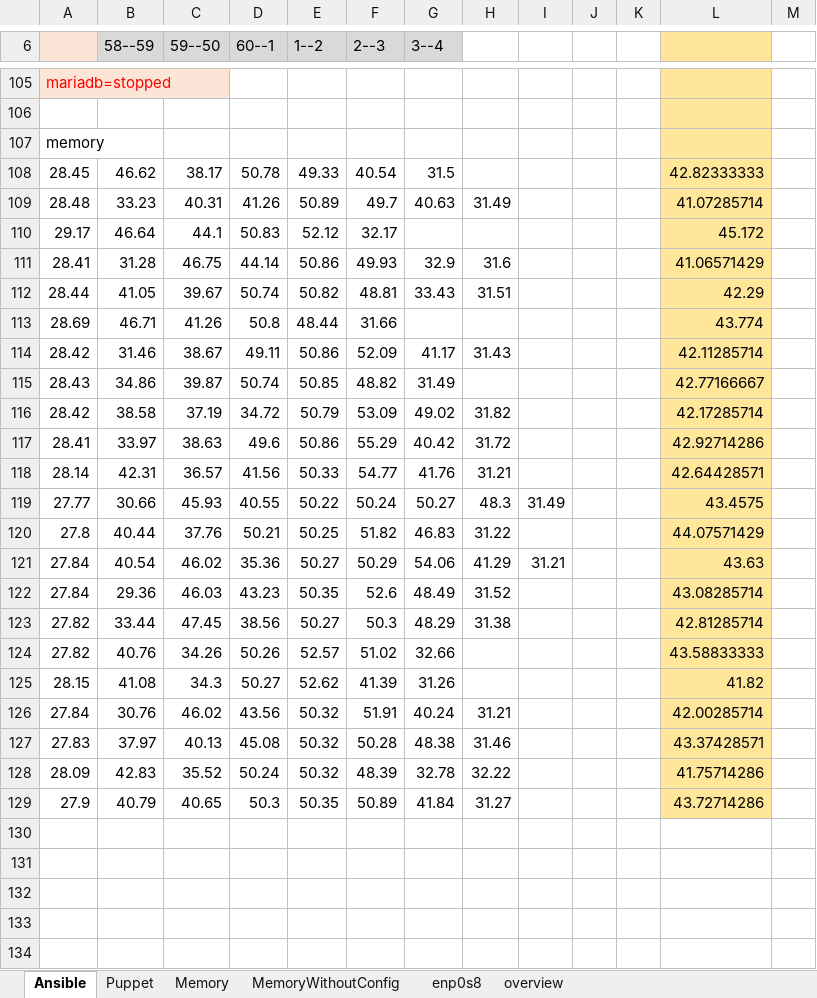
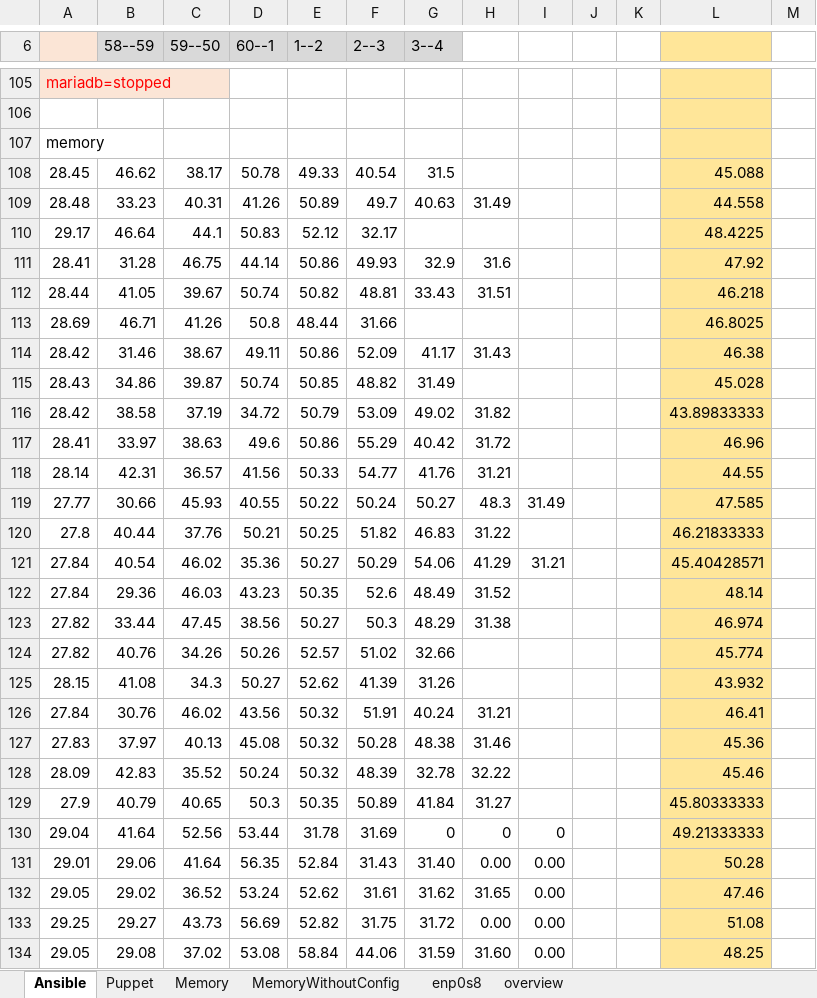
Before and after one commit to ThomasDetemmerman/Bachelorproef-Ansible-vs-Puppet, an Excel workbook: R/deploytimes/monitoringresults.xlsx, sheet Ansible, drawn as a sheet; only a part is shown, gaps mark what is left out; values as stored, in another font and other column widths than the file's, no borders; conditional formats not drawn; the diff covers the shown part only; the diff names each change by its address in the sheet, - before the commit and + after, or states it on an @@ line.

```diff
--- a/R/deploytimes/monitoringresults.xlsx (sheet Ansible)
+++ b/R/deploytimes/monitoringresults.xlsx (sheet Ansible)
-L108: 42.82333333
+L108: 45.088
-L109: 41.07285714
+L109: 44.558
-L110: 45.172
+L110: 48.4225
-L111: 41.06571429
+L111: 47.92
-L112: 42.29
+L112: 46.218
-L113: 43.774
+L113: 46.8025
-L114: 42.11285714
+L114: 46.38
-L115: 42.77166667
+L115: 45.028
-L116: 42.17285714
+L116: 43.89833333
-L117: 42.92714286
+L117: 46.96
-L118: 42.64428571
+L118: 44.55
-L119: 43.4575
+L119: 47.585
-L120: 44.07571429
+L120: 46.21833333
-L121: 43.63
+L121: 45.40428571
-L122: 43.08285714
+L122: 48.14
-L123: 42.81285714
+L123: 46.974
-L124: 43.58833333
+L124: 45.774
-L125: 41.82
+L125: 43.932
-L126: 42.00285714
+L126: 46.41
-L127: 43.37428571
+L127: 45.36
-L128: 41.75714286
+L128: 45.46
-L129: 43.72714286
+L129: 45.80333333
+row 130: 29.04 | 41.64 | 52.56 | 53.44 | 31.78 | 31.69 | 0 | 0 | 0 |  |  | 49.21333333
+row 131: 29.01 | 29.06 | 41.64 | 56.35 | 52.84 | 31.43 | 31.40 | 0.00 | 0.00 |  |  | 50.28
+row 132: 29.05 | 29.02 | 36.52 | 53.24 | 52.62 | 31.61 | 31.62 | 31.65 | 0.00 |  |  | 47.46
+row 133: 29.25 | 29.27 | 43.73 | 56.69 | 52.82 | 31.75 | 31.72 | 0.00 | 0.00 |  |  | 51.08
+row 134: 29.05 | 29.08 | 37.02 | 53.08 | 58.84 | 44.06 | 31.59 | 31.60 | 0.00 |  |  | 48.25
```
Also changed, not shown: 3 added rows elsewhere in this sheet, sheet Puppet, sheet Memory, charts or pictures, R/deploytimes/deploytimes.xlsx, 7 other files.
